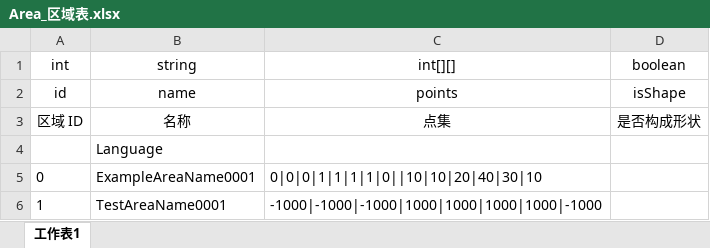
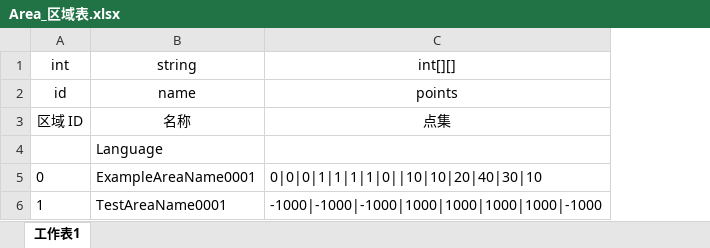
Before and after one commit to mobox-lab/dragonverse, an Excel workbook: Excels/Area_区域表.xlsx, sheet 工作表1, drawn as a sheet; values as stored, in another font and other column widths than the file's, no borders; the diff names each change by its address in the sheet, - before the commit and + after, or states it on an @@ line.

Commit message:
feat: update Area config table

```diff
--- a/Excels/Area_区域表.xlsx (sheet 工作表1)
+++ b/Excels/Area_区域表.xlsx (sheet 工作表1)
-column D, rows 1-3: boolean | isShape | 是否构成形状
```
Also changed, not shown: 4 other files.
